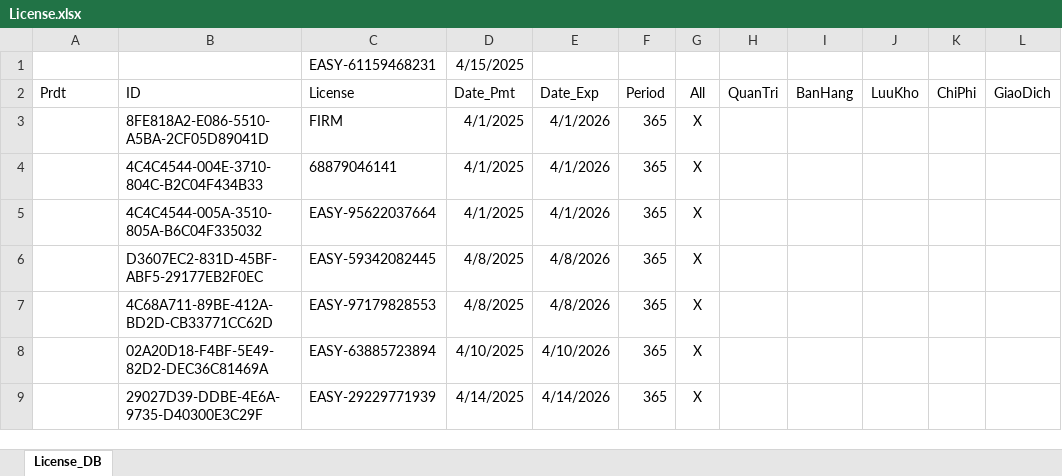
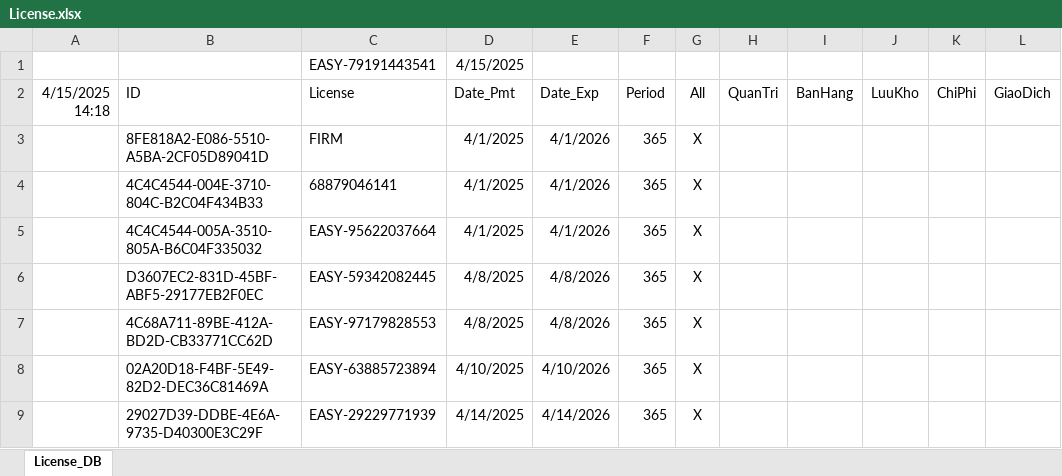
Before and after one commit to leanh2410/easy-licenses, an Excel workbook: License.xlsx, sheet License_DB, drawn as a sheet; only a part is shown; values as stored, in another font and other column widths than the file's, no borders; the diff names each change by its address in the sheet, - before the commit and + after, or states it on an @@ line.

Commit message:
Update License.xlsx

```diff
--- a/License.xlsx (sheet License_DB)
+++ b/License.xlsx (sheet License_DB)
-C1 (License): EASY-61159468231
+C1 (License): EASY-79191443541
-A2: Prdt
+A2: 4/15/2025 14:18
```
